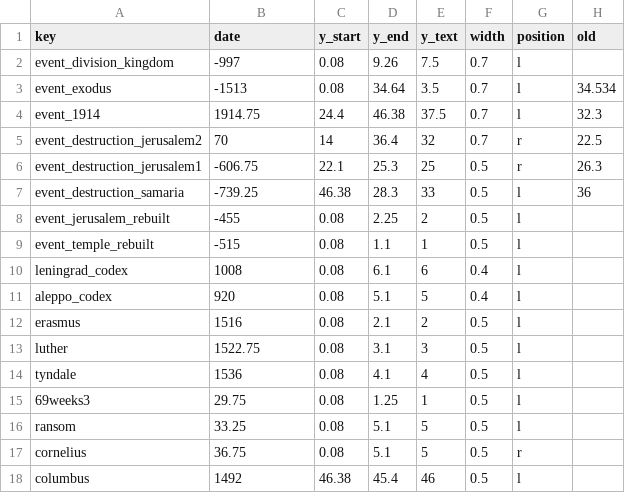
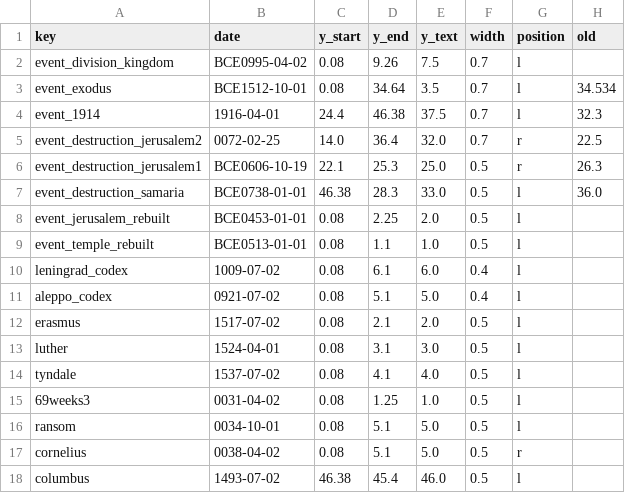
Before and after one commit to kreier/timeline, a CSV file: db/events.csv, drawn as a sheet; only a part is shown; the diff covers the shown part only.

```diff
--- a/db/events.csv
+++ b/db/events.csv
@@ -1,18 +1,18 @@
 key,date,y_start,y_end,y_text,width,position,old
-event_division_kingdom,-997,0.08,9.26,7.5,0.7,l,
-event_exodus,-1513,0.08,34.64,3.5,0.7,l,34.534
-event_1914,1914.75,24.4,46.38,37.5,0.7,l,32.3
-event_destruction_jerusalem2,70,14,36.4,32,0.7,r,22.5
-event_destruction_jerusalem1,-606.75,22.1,25.3,25,0.5,r,26.3
-event_destruction_samaria,-739.25,46.38,28.3,33,0.5,l,36
-event_jerusalem_rebuilt,-455,0.08,2.25,2,0.5,l,
-event_temple_rebuilt,-515,0.08,1.1,1,0.5,l,
-leningrad_codex,1008,0.08,6.1,6,0.4,l,
-aleppo_codex,920,0.08,5.1,5,0.4,l,
-erasmus,1516,0.08,2.1,2,0.5,l,
-luther,1522.75,0.08,3.1,3,0.5,l,
-tyndale,1536,0.08,4.1,4,0.5,l,
-69weeks3,29.75,0.08,1.25,1,0.5,l,
-ransom,33.25,0.08,5.1,5,0.5,l,
-cornelius,36.75,0.08,5.1,5,0.5,r,
-columbus,1492,46.38,45.4,46,0.5,l,
+event_division_kingdom,BCE0995-04-02,0.08,9.26,7.5,0.7,l,
+event_exodus,BCE1512-10-01,0.08,34.64,3.5,0.7,l,34.534
+event_1914,1916-04-01,24.4,46.38,37.5,0.7,l,32.3
+event_destruction_jerusalem2,0072-02-25,14.0,36.4,32.0,0.7,r,22.5
+event_destruction_jerusalem1,BCE0606-10-19,22.1,25.3,25.0,0.5,r,26.3
+event_destruction_samaria,BCE0738-01-01,46.38,28.3,33.0,0.5,l,36.0
+event_jerusalem_rebuilt,BCE0453-01-01,0.08,2.25,2.0,0.5,l,
+event_temple_rebuilt,BCE0513-01-01,0.08,1.1,1.0,0.5,l,
+leningrad_codex,1009-07-02,0.08,6.1,6.0,0.4,l,
+aleppo_codex,0921-07-02,0.08,5.1,5.0,0.4,l,
+erasmus,1517-07-02,0.08,2.1,2.0,0.5,l,
+luther,1524-04-01,0.08,3.1,3.0,0.5,l,
+tyndale,1537-07-02,0.08,4.1,4.0,0.5,l,
+69weeks3,0031-04-02,0.08,1.25,1.0,0.5,l,
+ransom,0034-10-01,0.08,5.1,5.0,0.5,l,
+cornelius,0038-04-02,0.08,5.1,5.0,0.5,r,
+columbus,1493-07-02,46.38,45.4,46.0,0.5,l,
```
Also changed, not shown: 37 edited cells elsewhere in this file, db/events25.csv, db/kings.csv, 14 other files.
